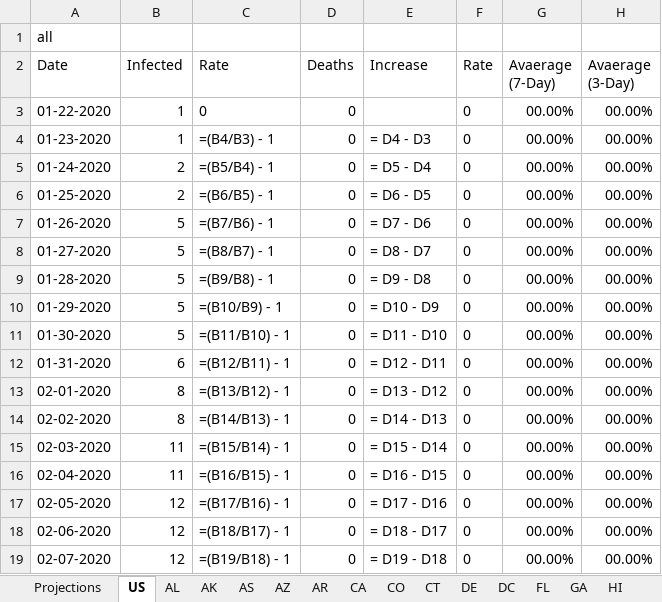
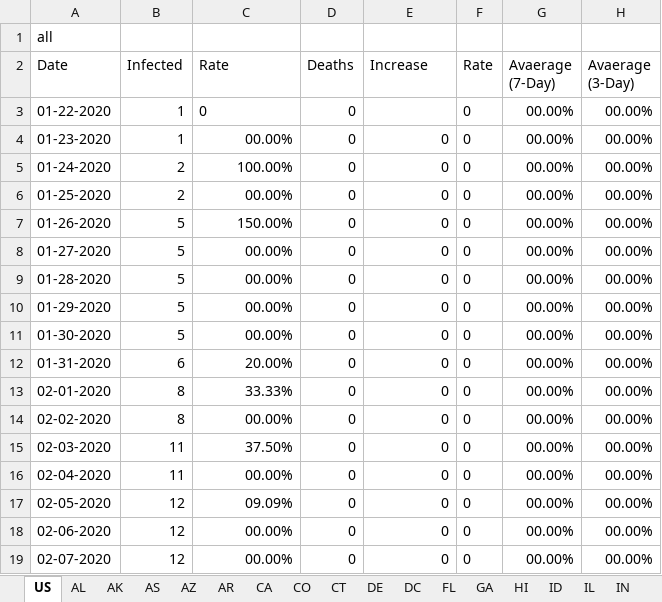
Before and after one commit to CyberCityCircuits/COVID-19-Analysis, an Excel workbook: 2020-04-25-Aggregated.xlsx, sheet US, drawn as a sheet; only a part is shown; values as stored, in another font and other column widths than the file's, no borders; formulas without a stored value are shown as written; the diff covers the shown part only; the diff names each change by its address in the sheet, - before the commit and + after, or states it on an @@ line.

```diff
--- a/2020-04-25-Aggregated.xlsx (sheet US)
+++ b/2020-04-25-Aggregated.xlsx (sheet US)
-sheet tab: Projections
-C4 (Rate): =(B4/B3) - 1
+C4 (Rate): 00.00%
-E4 (Increase): = D4 - D3
+E4 (Increase): 0
-C5 (Rate): =(B5/B4) - 1
+C5 (Rate): 100.00%
-E5 (Increase): = D5 - D4
+E5 (Increase): 0
-C6 (Rate): =(B6/B5) - 1
+C6 (Rate): 00.00%
-E6 (Increase): = D6 - D5
+E6 (Increase): 0
-C7 (Rate): =(B7/B6) - 1
+C7 (Rate): 150.00%
-E7 (Increase): = D7 - D6
+E7 (Increase): 0
-C8 (Rate): =(B8/B7) - 1
+C8 (Rate): 00.00%
-E8 (Increase): = D8 - D7
+E8 (Increase): 0
-C9 (Rate): =(B9/B8) - 1
+C9 (Rate): 00.00%
-E9 (Increase): = D9 - D8
+E9 (Increase): 0
-C10 (Rate): =(B10/B9) - 1
+C10 (Rate): 00.00%
-E10 (Increase): = D10 - D9
+E10 (Increase): 0
-C11 (Rate): =(B11/B10) - 1
+C11 (Rate): 00.00%
-E11 (Increase): = D11 - D10
+E11 (Increase): 0
-C12 (Rate): =(B12/B11) - 1
+C12 (Rate): 20.00%
-E12 (Increase): = D12 - D11
+E12 (Increase): 0
-C13 (Rate): =(B13/B12) - 1
+C13 (Rate): 33.33%
-E13 (Increase): = D13 - D12
+E13 (Increase): 0
-C14 (Rate): =(B14/B13) - 1
+C14 (Rate): 00.00%
-E14 (Increase): = D14 - D13
+E14 (Increase): 0
-C15 (Rate): =(B15/B14) - 1
+C15 (Rate): 37.50%
-E15 (Increase): = D15 - D14
+E15 (Increase): 0
-C16 (Rate): =(B16/B15) - 1
+C16 (Rate): 00.00%
-E16 (Increase): = D16 - D15
+E16 (Increase): 0
-C17 (Rate): =(B17/B16) - 1
+C17 (Rate): 09.09%
-E17 (Increase): = D17 - D16
+E17 (Increase): 0
-C18 (Rate): =(B18/B17) - 1
+C18 (Rate): 00.00%
-E18 (Increase): = D18 - D17
+E18 (Increase): 0
-C19 (Rate): =(B19/B18) - 1
+C19 (Rate): 00.00%
-E19 (Increase): = D19 - D18
+E19 (Increase): 0
```
Also changed, not shown: 326 edited cells elsewhere in this sheet, sheet WA, sheet CA, sheet NJ, sheet FL, sheet SD, sheet GA, 46 more sheets.
